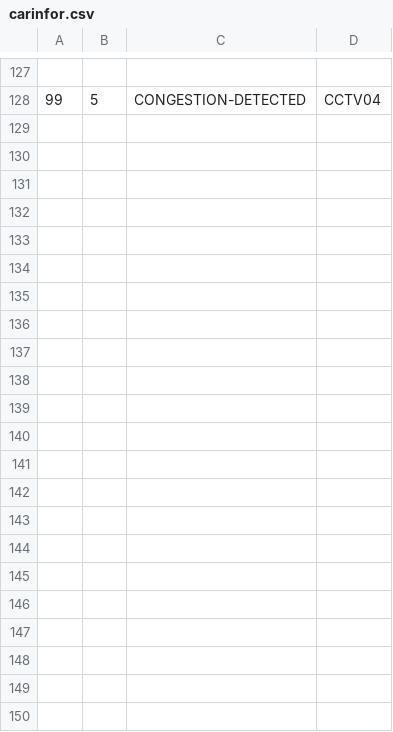
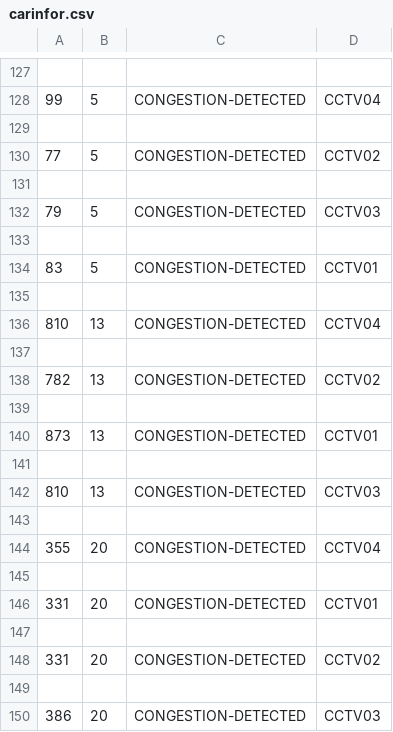
Before and after one commit to learnymukwena/Intelligent-Traffic-Light-Control-System, a CSV file: carinfor.csv, drawn as a sheet; only a part is shown, gaps mark what is left out.

```diff
--- a/carinfor.csv
+++ b/carinfor.csv
@@ -128 +128,23 @@
 99,5,CONGESTION-DETECTED,CCTV04
+
+77,5,CONGESTION-DETECTED,CCTV02
+
+79,5,CONGESTION-DETECTED,CCTV03
+
+83,5,CONGESTION-DETECTED,CCTV01
+
+810,13,CONGESTION-DETECTED,CCTV04
+
+782,13,CONGESTION-DETECTED,CCTV02
+
+873,13,CONGESTION-DETECTED,CCTV01
+
+810,13,CONGESTION-DETECTED,CCTV03
+
+355,20,CONGESTION-DETECTED,CCTV04
+
+331,20,CONGESTION-DETECTED,CCTV01
+
+331,20,CONGESTION-DETECTED,CCTV02
+
+386,20,CONGESTION-DETECTED,CCTV03
```
Also changed, not shown: 4 other files.
